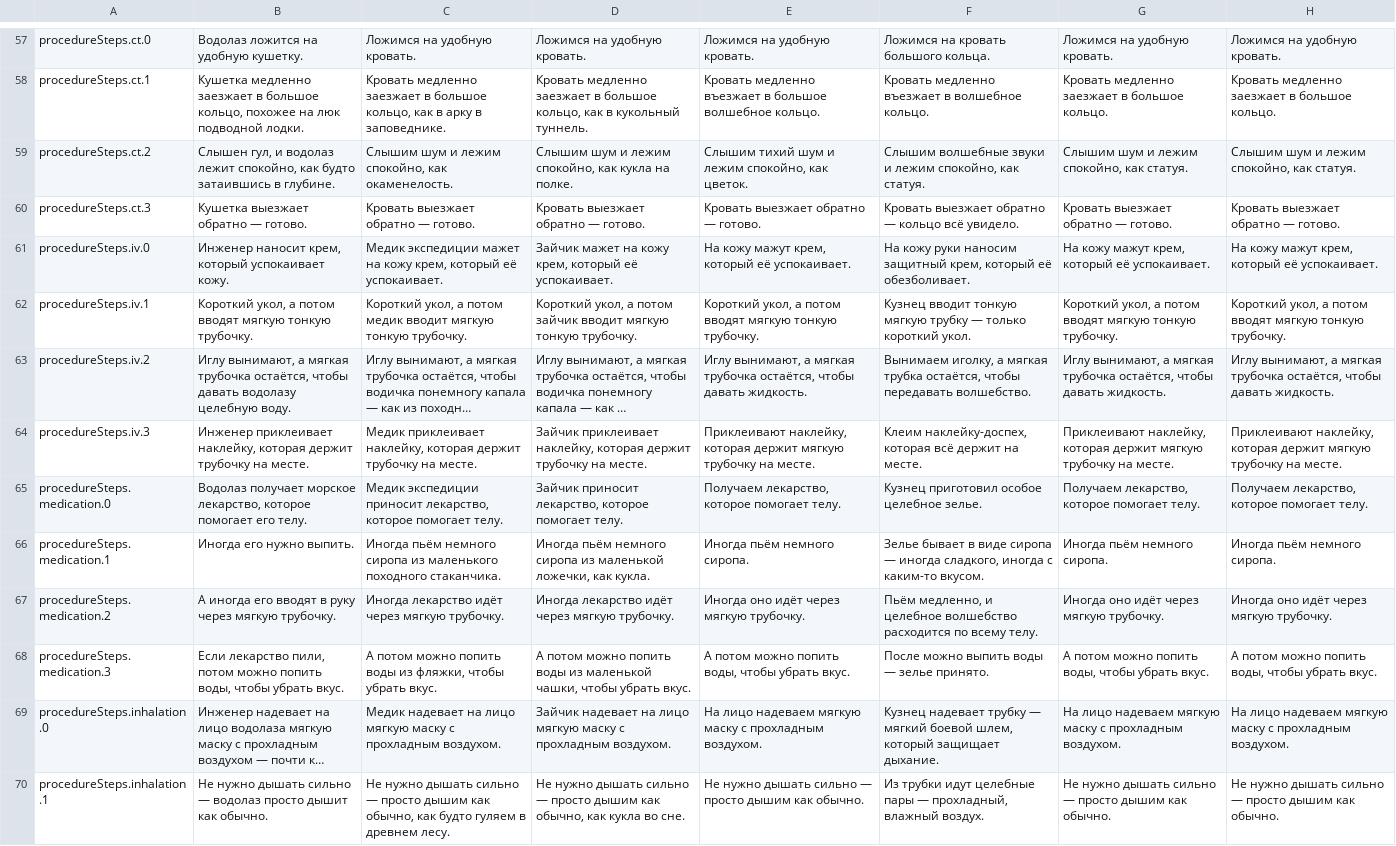
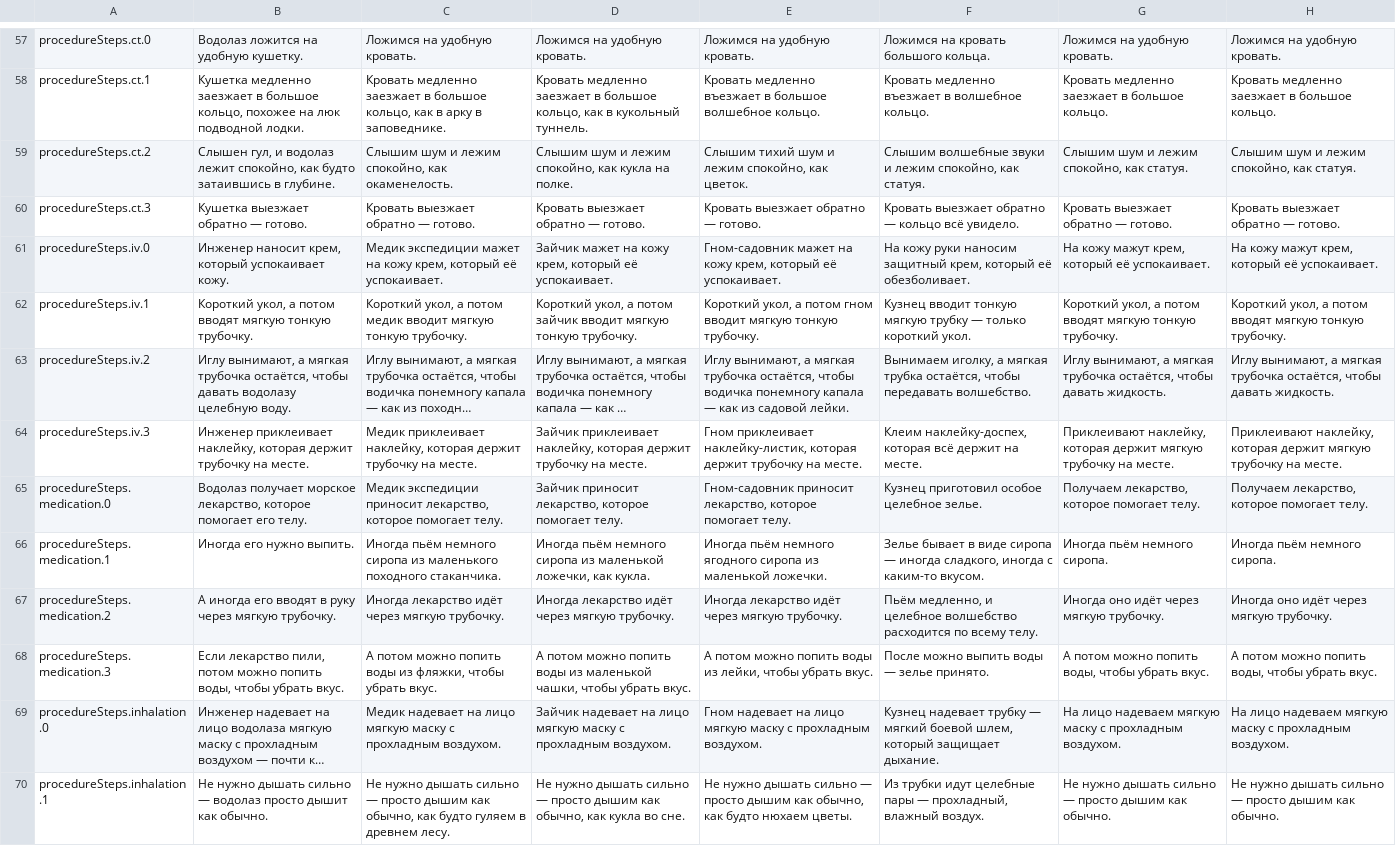
Before and after one commit to mashlom/accessible-er, a CSV file: docs/exports/worlds-ru.csv, drawn as a sheet; only a part is shown, gaps mark what is left out; long unchanged cells end in …; the diff covers the shown part only; the diff names each change by its address in the sheet, - before the commit and + after, or states it on an @@ line.

```diff
--- a/docs/exports/worlds-ru.csv
+++ b/docs/exports/worlds-ru.csv
-E61: На кожу мажут крем, который…
+E61: Гном-садовник мажет на кожу крем, который…
-E62: …а потом вводят мягкую тонкую…
+E62: …а потом гном вводит мягкую тонкую…
-E63: …остаётся, чтобы давать жидкость.
+E63: …остаётся, чтобы водичка понемногу капала — как из садовой лейки.
-E64: Приклеивают наклейку, которая держит мягкую трубочку на…
+E64: Гном приклеивает наклейку-листик, которая держит трубочку на…
-E65: Получаем лекарство, которое…
+E65: Гном-садовник приносит лекарство, которое…
-E66: Иногда пьём немного сиропа.
+E66: Иногда пьём немного ягодного сиропа из маленькой ложечки.
-E67: Иногда оно идёт через мягкую трубочку.
+E67: Иногда лекарство идёт через мягкую трубочку.
-E68: …можно попить воды, чтобы убрать…
+E68: …можно попить воды из лейки, чтобы убрать…
-E69: На лицо надеваем мягкую маску…
+E69: Гном надевает на лицо мягкую маску…
-E70: …дышим как обычно.
+E70: …дышим как обычно, как будто нюхаем цветы.
```
Also changed, not shown: 18 edited cells elsewhere in this file, docs/exports/worlds-en.csv, docs/exports/worlds-he.csv, 2 other files.
